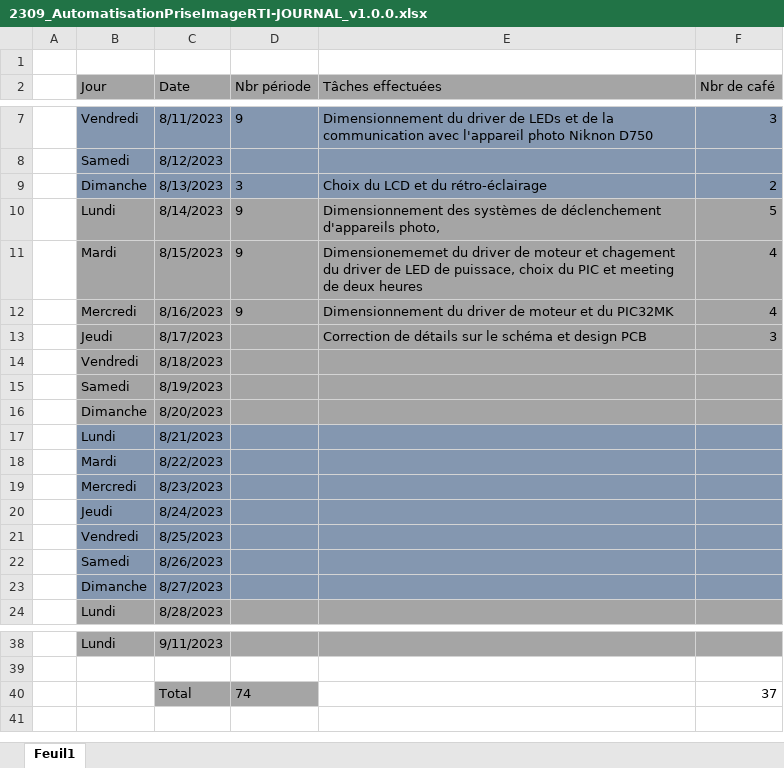
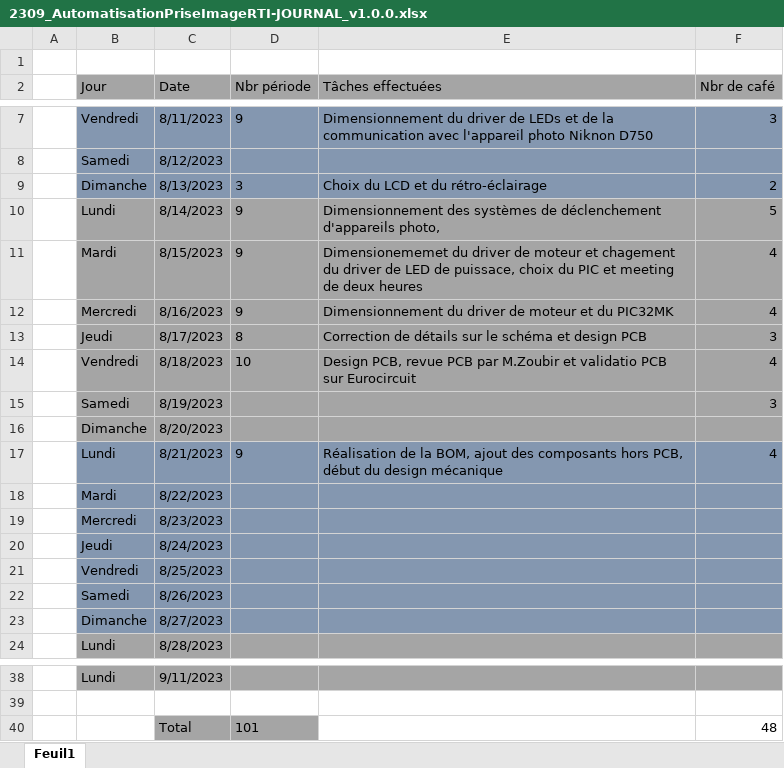
Before and after one commit to Belprot/2309_AutomatisationPriseImageRTI, an Excel workbook: doc/2309_AutomatisationPriseImageRTI-JOURNAL_v1.0.0.xlsx, sheet Feuil1, drawn as a sheet; only a part is shown, gaps mark what is left out; values as stored, in another font and other column widths than the file's, no borders; the diff names each change by its address in the sheet, - before the commit and + after, or states it on an @@ line.

```diff
--- a/doc/2309_AutomatisationPriseImageRTI-JOURNAL_v1.0.0.xlsx (sheet Feuil1)
+++ b/doc/2309_AutomatisationPriseImageRTI-JOURNAL_v1.0.0.xlsx (sheet Feuil1)
-D13 (Nbr période): (empty)
+D13 (Nbr période): 8
-D14 (Nbr période): (empty)
+D14 (Nbr période): 10
-E14 (Tâches effectuées): (empty)
+E14 (Tâches effectuées): Design PCB, revue PCB par M.Zoubir et validatio PCB sur Eurocircuit
-F14 (Nbr de café): (empty)
+F14 (Nbr de café): 4
-F15 (Nbr de café): (empty)
+F15 (Nbr de café): 3
-D17 (Nbr période): (empty)
+D17 (Nbr période): 9
-E17 (Tâches effectuées): (empty)
+E17 (Tâches effectuées): Réalisation de la BOM, ajout des composants hors PCB, début du design mécanique
-F17 (Nbr de café): (empty)
+F17 (Nbr de café): 4
-D40 (Nbr période): 74
+D40 (Nbr période): 101
-F40 (Nbr de café): 37
+F40 (Nbr de café): 48
```
Also changed, not shown: doc/2309_AutomatisationPriseImageRTI-PLANNING_v1.0.0.xlsx, 3 other files.
